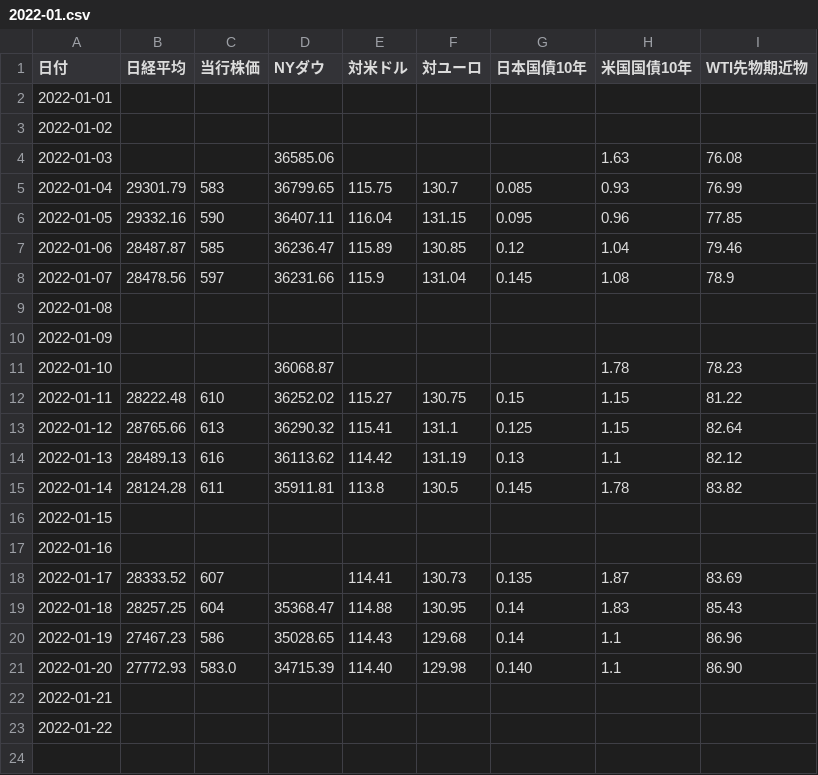
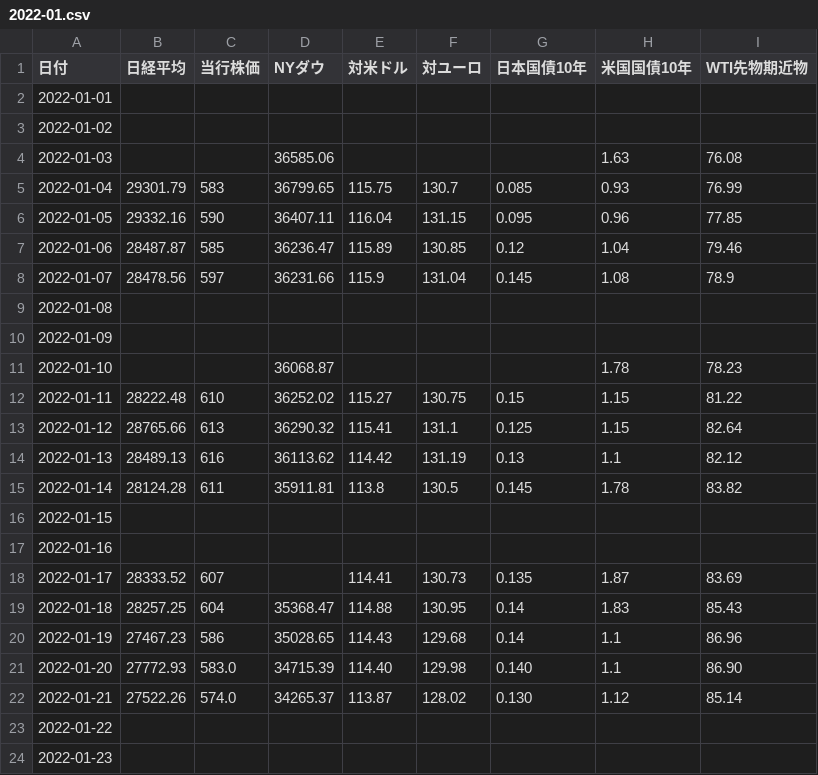
Before and after one commit to takuminishi0930/indicators, a CSV file: app/static/csv/2022-01.csv, drawn as a sheet.

Commit message:
modified

```diff
--- a/app/static/csv/2022-01.csv
+++ b/app/static/csv/2022-01.csv
@@ -21,3 +21,4 @@
 2022-01-20,27772.93,583.0,34715.39,114.40,129.98,0.140,1.1,86.90
-2022-01-21,,,,,,,,
+2022-01-21,27522.26,574.0,34265.37,113.87,128.02,0.130,1.12,85.14
 2022-01-22,,,,,,,,
+2022-01-23,,,,,,,,
```
